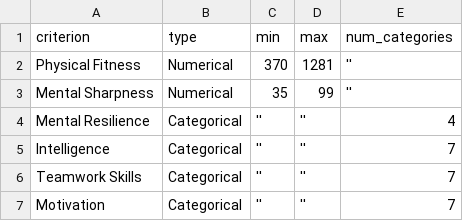
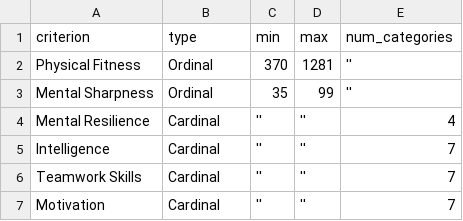
Before and after one commit to abarbosa522/decspace, a CSV file: client/content/method-catalog/examples/CAT-SD/scales.csv, drawn as a sheet.

Commit message:
First Changes After Evaluation
- "OK" button on methods' modals
- "Yes" and "No" buttons with green and red colors
- "Method Catalog" - CAT-SD description
- Import data - no empty lines
- CAT-SD: data format changed
- CAT-SD: template updated
- CAT-SD: Scales types updated
- CAT-SD: Values of actions have to be in scale
- CAT-SD: "Method Catalog" downloadable example updated
- Output modules' initial position now depend on their method type

```diff
--- a/client/content/method-catalog/examples/CAT-SD/scales.csv
+++ b/client/content/method-catalog/examples/CAT-SD/scales.csv
@@ -1,7 +1,7 @@
 criterion;type;min;max;num_categories
-Physical Fitness;Numerical;370;1281;''
-Mental Sharpness;Numerical;35;99;''
-Mental Resilience;Categorical;'';'';4
-Intelligence;Categorical;'';'';7
-Teamwork Skills;Categorical;'';'';7
-Motivation;Categorical;'';'';7
+Physical Fitness;Ordinal;370;1281;''
+Mental Sharpness;Ordinal;35;99;''
+Mental Resilience;Cardinal;'';'';4
+Intelligence;Cardinal;'';'';7
+Teamwork Skills;Cardinal;'';'';7
+Motivation;Cardinal;'';'';7
```
Also changed, not shown: client/content/method-catalog/examples/CAT-SD/categories.csv, client/content/method-catalog/examples/CAT-SD/interaction-effects.csv, 12 other files.
